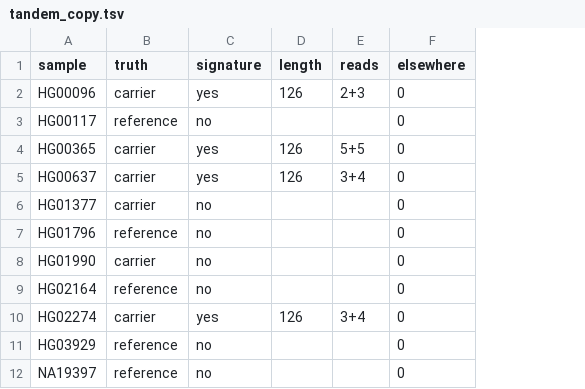
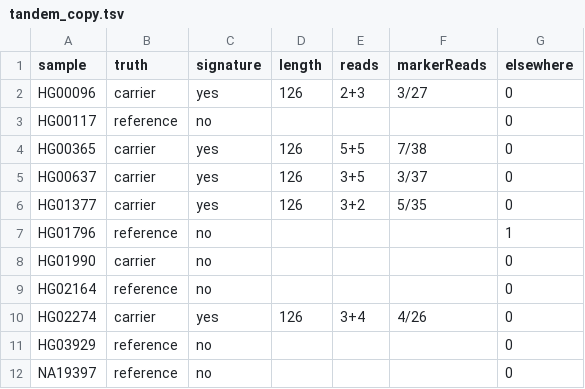
Before and after one commit to pjlabsdev/brca12-wgs, a TSV file: validation/longread/results/tandem_copy.tsv, drawn as a sheet; addresses are those after the commit; the diff names each change by its address in the sheet, - before the commit and + after, or states it on an @@ line.

```diff
--- a/validation/longread/results/tandem_copy.tsv
+++ b/validation/longread/results/tandem_copy.tsv
+column F (markerReads), rows 2-10: 3/27 |  | 7/38 | 3/37 | 5/35 |  |  |  | 4/26
-E5 (reads): 3+4
+E5 (reads): 3+5
-C6 (signature): no
+C6 (signature): yes
-D6 (length): (empty)
+D6 (length): 126
-E6 (reads): (empty)
+E6 (reads): 3+2
-G7 (elsewhere): 0
+G7 (elsewhere): 1
```
Also changed, not shown: validation/hprc/results/tandem_copy.tsv, 14 other files.
